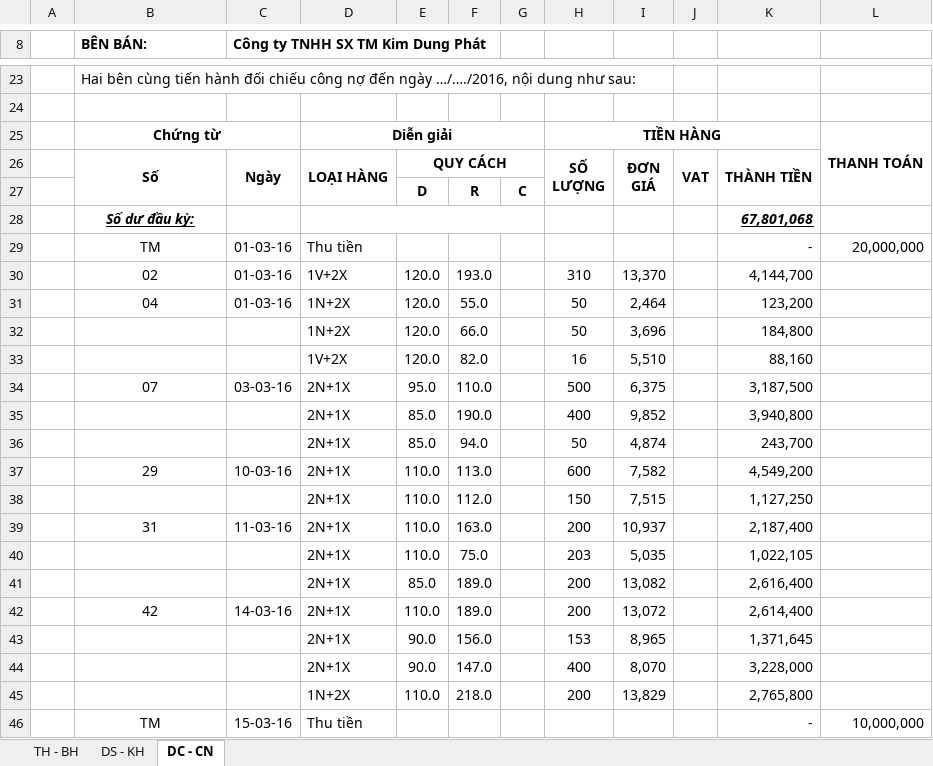
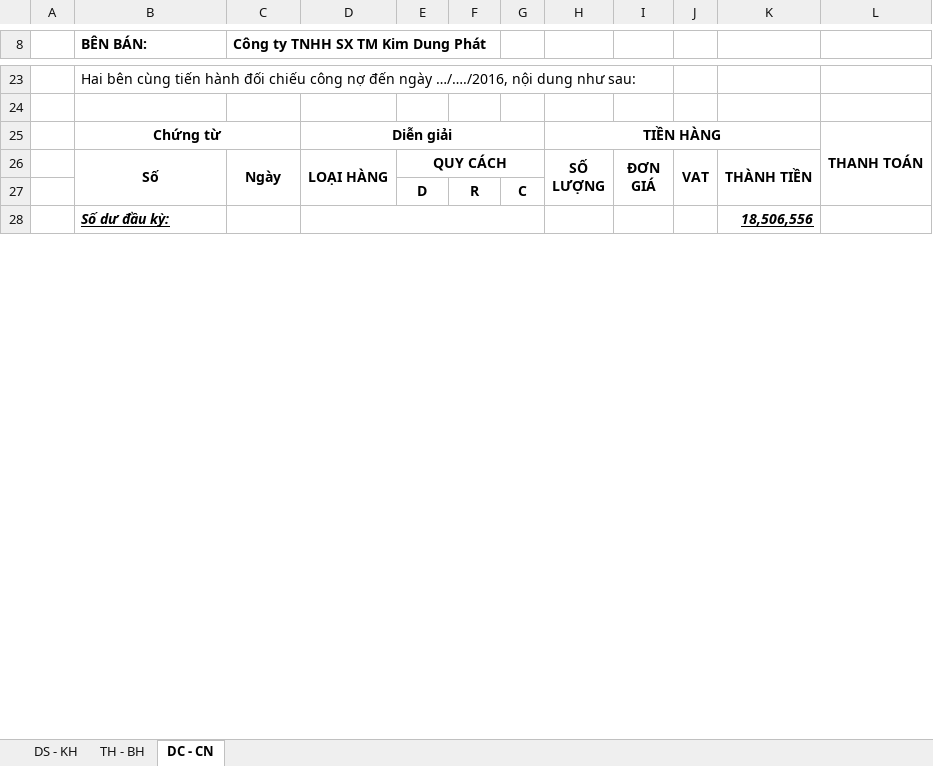
Before and after one commit to vuphuong11/KIM-DUNG-PHAT, an Excel workbook: THUC TE/THUC TE.xlsx, sheet DC - CN, drawn as a sheet; only a part is shown, gaps mark what is left out; values as stored, in another font and other column widths than the file's, no borders; removed rows and columns are numbered as before the commit, all else as after; the diff covers the shown part only; the diff names each change by its address in the sheet, - before the commit and + after, or states it on an @@ line.

```diff
--- a/THUC TE/THUC TE.xlsx (sheet DC - CN)
+++ b/THUC TE/THUC TE.xlsx (sheet DC - CN)
@@ sheet tab order changed: DS - KH | TH - BH | DC - CN @@
-B28 alignment: center
+B28 alignment: left
-K28: 67,801,068
+K28: 18,506,556
-row 29:  | TM | 01-03-16 | Thu tiền |  |  |  |  |  |  | - | 20,000,000
-row 30:  | 02 | 01-03-16 | 1V+2X | 120.0 | 193.0 |  | 310 | 13,370 |  | 4,144,700
-row 31:  | 04 | 01-03-16 | 1N+2X | 120.0 | 55.0 |  | 50 | 2,464 |  | 123,200
-row 32:  |  |  | 1N+2X | 120.0 | 66.0 |  | 50 | 3,696 |  | 184,800
-row 33:  |  |  | 1V+2X | 120.0 | 82.0 |  | 16 | 5,510 |  | 88,160
-row 34:  | 07 | 03-03-16 | 2N+1X | 95.0 | 110.0 |  | 500 | 6,375 |  | 3,187,500
-row 35:  |  |  | 2N+1X | 85.0 | 190.0 |  | 400 | 9,852 |  | 3,940,800
-row 36:  |  |  | 2N+1X | 85.0 | 94.0 |  | 50 | 4,874 |  | 243,700
-row 37:  | 29 | 10-03-16 | 2N+1X | 110.0 | 113.0 |  | 600 | 7,582 |  | 4,549,200
-row 38:  |  |  | 2N+1X | 110.0 | 112.0 |  | 150 | 7,515 |  | 1,127,250
-row 39:  | 31 | 11-03-16 | 2N+1X | 110.0 | 163.0 |  | 200 | 10,937 |  | 2,187,400
-row 40:  |  |  | 2N+1X | 110.0 | 75.0 |  | 203 | 5,035 |  | 1,022,105
-row 41:  |  |  | 2N+1X | 85.0 | 189.0 |  | 200 | 13,082 |  | 2,616,400
-row 42:  | 42 | 14-03-16 | 2N+1X | 110.0 | 189.0 |  | 200 | 13,072 |  | 2,614,400
-row 43:  |  |  | 2N+1X | 90.0 | 156.0 |  | 153 | 8,965 |  | 1,371,645
-row 44:  |  |  | 2N+1X | 90.0 | 147.0 |  | 400 | 8,070 |  | 3,228,000
-row 45:  |  |  | 1N+2X | 110.0 | 218.0 |  | 200 | 13,829 |  | 2,765,800
-row 46:  | TM | 15-03-16 | Thu tiền |  |  |  |  |  |  | - | 10,000,000
```
Also changed, not shown: 37 added rows, 8 removed rows, 11 edited cells and merged cells elsewhere in this sheet, sheet TH - BH, sheet DS - KH, formulas that keep their value, hidden cells.
